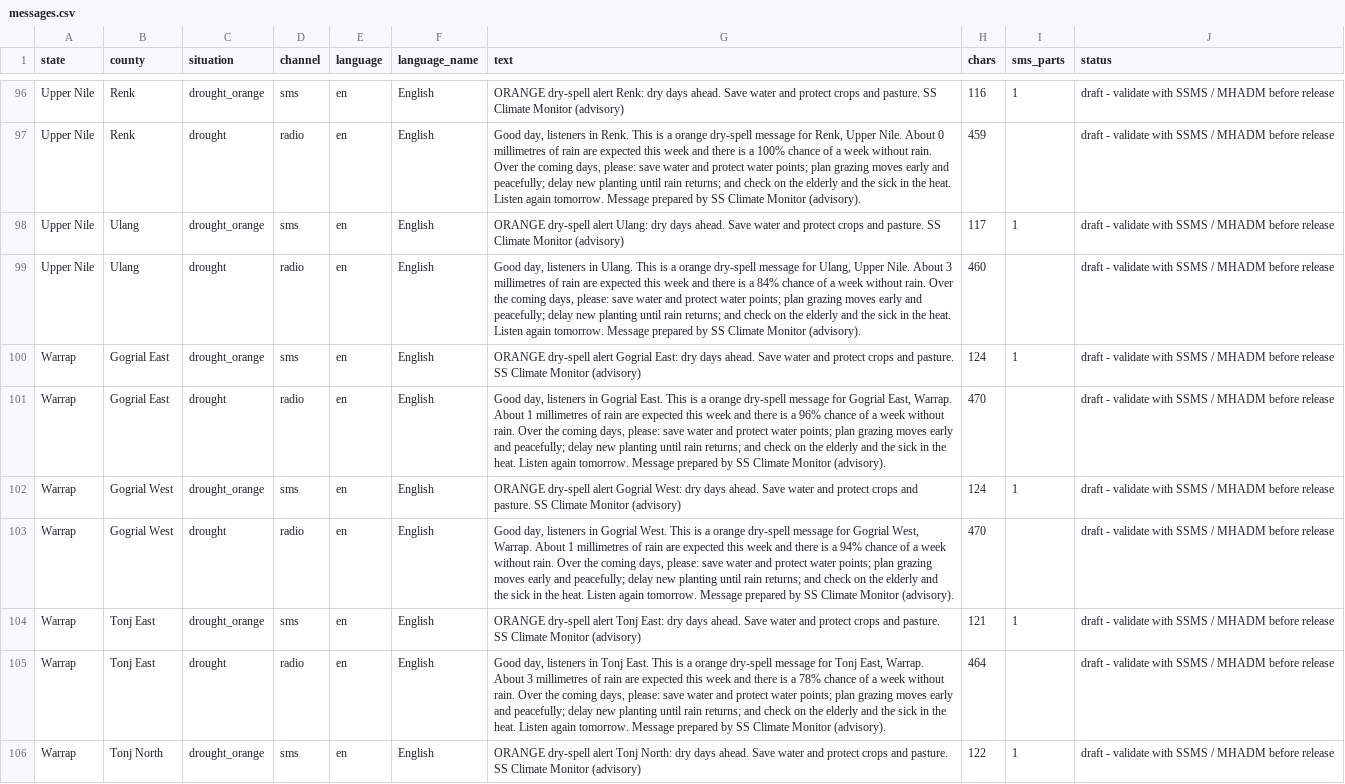
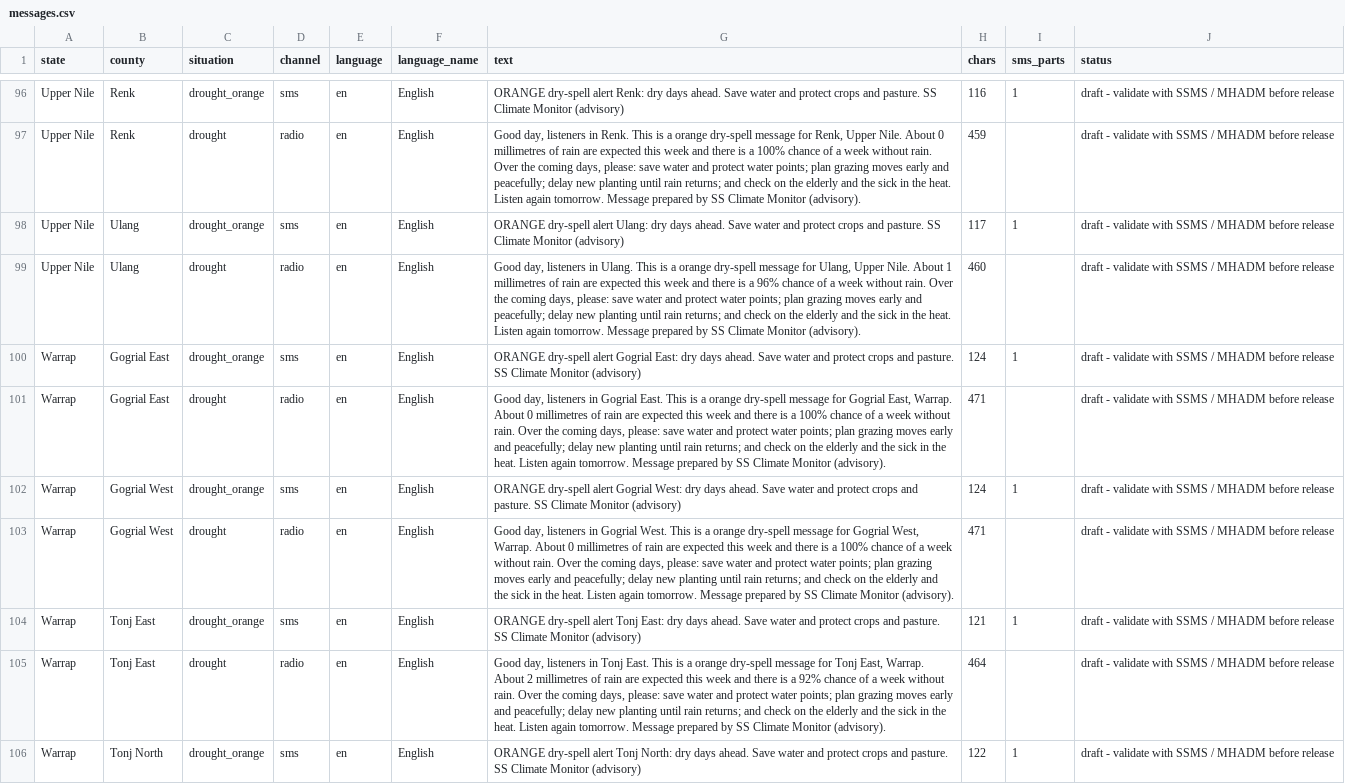
Before and after one commit to Penuelabi/altimetry-nightly, a CSV file: aa_out/dissemination/latest/messages.csv, drawn as a sheet; only a part is shown, gaps mark what is left out; the diff covers the shown part only.

```diff
--- a/aa_out/dissemination/latest/messages.csv
+++ b/aa_out/dissemination/latest/messages.csv
@@ -98,9 +98,9 @@ Upper Nile,Renk,drought,radio,en,English,"Good day, listeners in Renk. This is a
 Upper Nile,Ulang,drought_orange,sms,en,English,ORANGE dry-spell alert Ulang: dry days ahead. Save water and protect crops and pasture. SS Climate Monitor (advisory),117,1,draft - validate with SSMS / MHADM before release
-Upper Nile,Ulang,drought,radio,en,English,"Good day, listeners in Ulang. This is a orange dry-spell message for Ulang, Upper Nile. About 3 millimetres of rain are expected this week and there is a 84% chance of a week without rain. Over the coming days, please: save water and protect water points; plan grazing moves early and peacefully; delay new planting until rain returns; and check on the elderly and the sick in the heat. Listen again tomorrow. Message prepared by SS Climate Monitor (advisory).",460,,draft - validate with SSMS / MHADM before release
+Upper Nile,Ulang,drought,radio,en,English,"Good day, listeners in Ulang. This is a orange dry-spell message for Ulang, Upper Nile. About 1 millimetres of rain are expected this week and there is a 96% chance of a week without rain. Over the coming days, please: save water and protect water points; plan grazing moves early and peacefully; delay new planting until rain returns; and check on the elderly and the sick in the heat. Listen again tomorrow. Message prepared by SS Climate Monitor (advisory).",460,,draft - validate with SSMS / MHADM before release
 Warrap,Gogrial East,drought_orange,sms,en,English,ORANGE dry-spell alert Gogrial East: dry days ahead. Save water and protect crops and pasture. SS Climate Monitor (advisory),124,1,draft - validate with SSMS / MHADM before release
-Warrap,Gogrial East,drought,radio,en,English,"Good day, listeners in Gogrial East. This is a orange dry-spell message for Gogrial East, Warrap. About 1 millimetres of rain are expected this week and there is a 96% chance of a week without rain. Over the coming days, please: save water and protect water points; plan grazing moves early and peacefully; delay new planting until rain returns; and check on the elderly and the sick in the heat. Listen again tomorrow. Message prepared by SS Climate Monitor (advisory).",470,,draft - validate with SSMS / MHADM before release
+Warrap,Gogrial East,drought,radio,en,English,"Good day, listeners in Gogrial East. This is a orange dry-spell message for Gogrial East, Warrap. About 0 millimetres of rain are expected this week and there is a 100% chance of a week without rain. Over the coming days, please: save water and protect water points; plan grazing moves early and peacefully; delay new planting until rain returns; and check on the elderly and the sick in the heat. Listen again tomorrow. Message prepared by SS Climate Monitor (advisory).",471,,draft - validate with SSMS / MHADM before release
 Warrap,Gogrial West,drought_orange,sms,en,English,ORANGE dry-spell alert Gogrial West: dry days ahead. Save water and protect crops and pasture. SS Climate Monitor (advisory),124,1,draft - validate with SSMS / MHADM before release
-Warrap,Gogrial West,drought,radio,en,English,"Good day, listeners in Gogrial West. This is a orange dry-spell message for Gogrial West, Warrap. About 1 millimetres of rain are expected this week and there is a 94% chance of a week without rain. Over the coming days, please: save water and protect water points; plan grazing moves early and peacefully; delay new planting until rain returns; and check on the elderly and the sick in the heat. Listen again tomorrow. Message prepared by SS Climate Monitor (advisory).",470,,draft - validate with SSMS / MHADM before release
+Warrap,Gogrial West,drought,radio,en,English,"Good day, listeners in Gogrial West. This is a orange dry-spell message for Gogrial West, Warrap. About 0 millimetres of rain are expected this week and there is a 100% chance of a week without rain. Over the coming days, please: save water and protect water points; plan grazing moves early and peacefully; delay new planting until rain returns; and check on the elderly and the sick in the heat. Listen again tomorrow. Message prepared by SS Climate Monitor (advisory).",471,,draft - validate with SSMS / MHADM before release
 Warrap,Tonj East,drought_orange,sms,en,English,ORANGE dry-spell alert Tonj East: dry days ahead. Save water and protect crops and pasture. SS Climate Monitor (advisory),121,1,draft - validate with SSMS / MHADM before release
-Warrap,Tonj East,drought,radio,en,English,"Good day, listeners in Tonj East. This is a orange dry-spell message for Tonj East, Warrap. About 3 millimetres of rain are expected this week and there is a 78% chance of a week without rain. Over the coming days, please: save water and protect water points; plan grazing moves early and peacefully; delay new planting until rain returns; and check on the elderly and the sick in the heat. Listen again tomorrow. Message prepared by SS Climate Monitor (advisory).",464,,draft - validate with SSMS / MHADM before release
+Warrap,Tonj East,drought,radio,en,English,"Good day, listeners in Tonj East. This is a orange dry-spell message for Tonj East, Warrap. About 2 millimetres of rain are expected this week and there is a 92% chance of a week without rain. Over the coming days, please: save water and protect water points; plan grazing moves early and peacefully; delay new planting until rain returns; and check on the elderly and the sick in the heat. Listen again tomorrow. Message prepared by SS Climate Monitor (advisory).",464,,draft - validate with SSMS / MHADM before release
 Warrap,Tonj North,drought_orange,sms,en,English,ORANGE dry-spell alert Tonj North: dry days ahead. Save water and protect crops and pasture. SS Climate Monitor (advisory),122,1,draft - validate with SSMS / MHADM before release
```
Also changed, not shown: 4 added rows and 93 edited cells elsewhere in this file, aa_out/aa_indicator_ledger.csv, aa_out/aap_rule_variables.csv, 21 other files.
